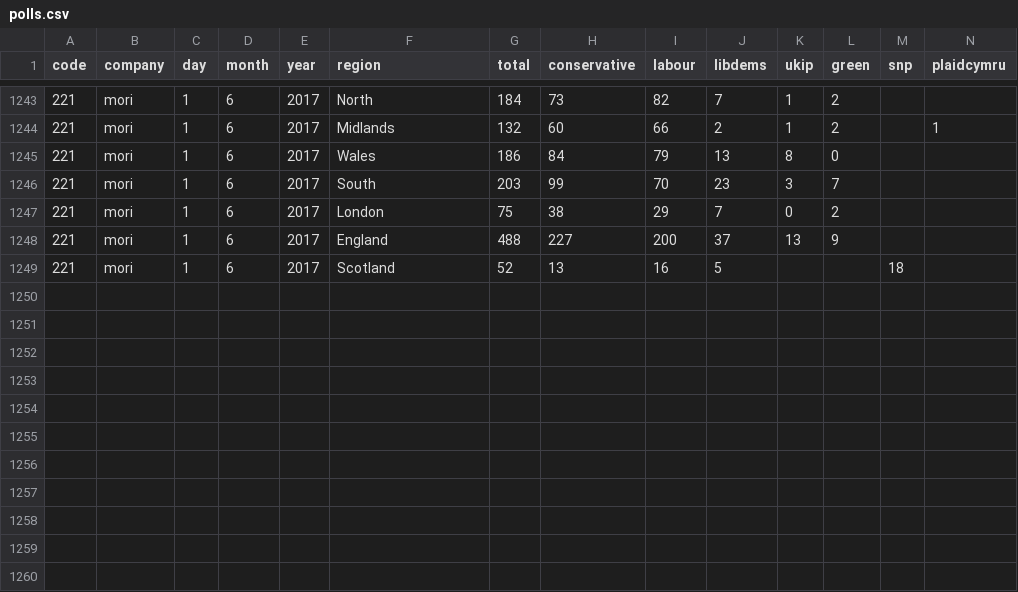
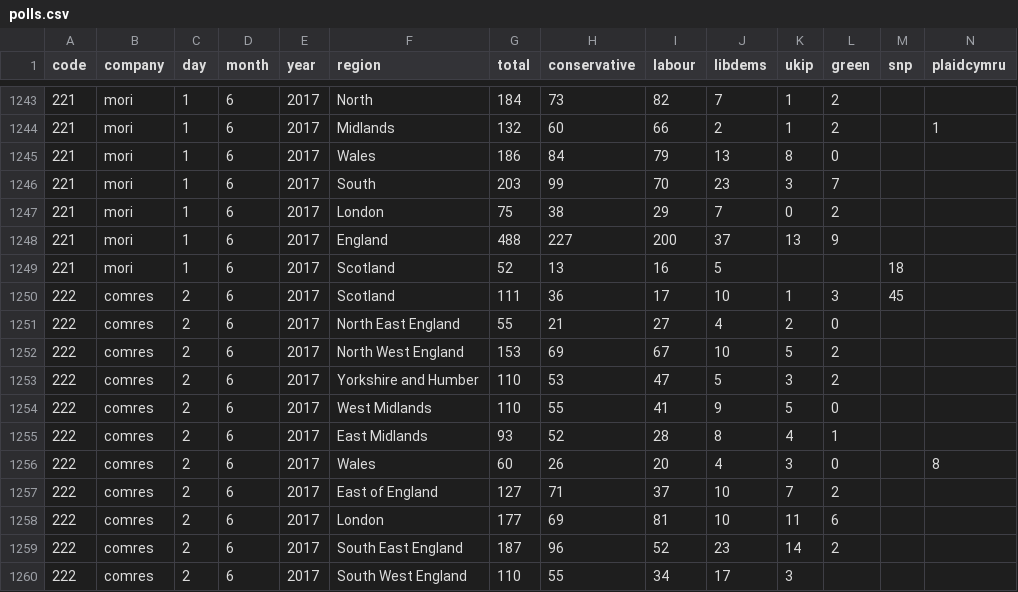
Before and after one commit to principalfish/principalfish.github.io, a CSV file: electionmaps/houseofcommons/predictionModel/polls.csv, drawn as a sheet; only a part is shown, gaps mark what is left out; rows hold the shown columns only; the diff names each change by its address in the sheet, - before the commit and + after, or states it on an @@ line.

Commit message:
comres

```diff
--- a/electionmaps/houseofcommons/predictionModel/polls.csv
+++ b/electionmaps/houseofcommons/predictionModel/polls.csv
+row 1250: 222 | comres | 2 | 6 | 2017 | Scotland | 111 | 36 | 17 | 10 | 1 | 3 | 45
+row 1251: 222 | comres | 2 | 6 | 2017 | North East England | 55 | 21 | 27 | 4 | 2 | 0
+row 1252: 222 | comres | 2 | 6 | 2017 | North West England | 153 | 69 | 67 | 10 | 5 | 2
+row 1253: 222 | comres | 2 | 6 | 2017 | Yorkshire and Humber | 110 | 53 | 47 | 5 | 3 | 2
+row 1254: 222 | comres | 2 | 6 | 2017 | West Midlands | 110 | 55 | 41 | 9 | 5 | 0
+row 1255: 222 | comres | 2 | 6 | 2017 | East Midlands | 93 | 52 | 28 | 8 | 4 | 1
+row 1256: 222 | comres | 2 | 6 | 2017 | Wales | 60 | 26 | 20 | 4 | 3 | 0 |  | 8
+row 1257: 222 | comres | 2 | 6 | 2017 | East of England | 127 | 71 | 37 | 10 | 7 | 2
+row 1258: 222 | comres | 2 | 6 | 2017 | London | 177 | 69 | 81 | 10 | 11 | 6
+row 1259: 222 | comres | 2 | 6 | 2017 | South East England | 187 | 96 | 52 | 23 | 14 | 2
+row 1260: 222 | comres | 2 | 6 | 2017 | South West England | 110 | 55 | 34 | 17 | 3
```
Also changed, not shown: 4 other files.
